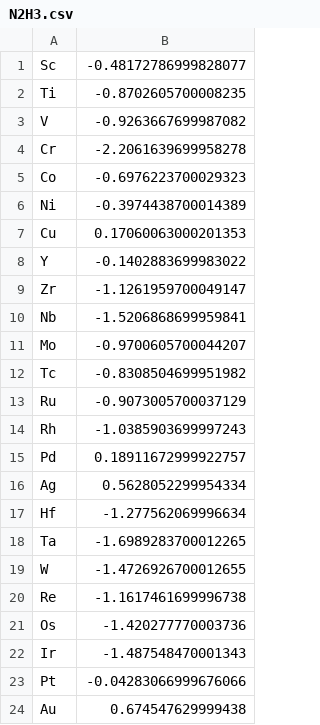
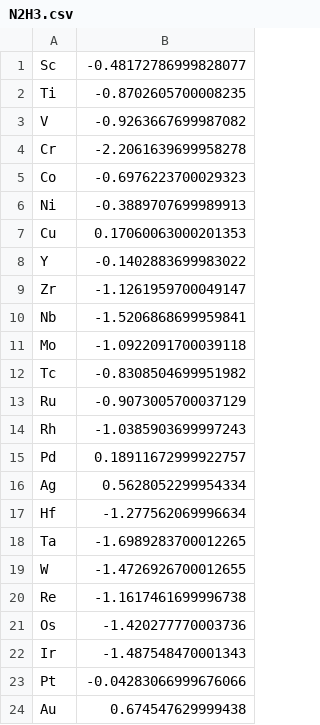
Before and after one commit to medford-group/Computational-Study-of-Transition-Metal-Substitutions, a CSV file: data/data/N2H3.csv, drawn as a sheet.

```diff
--- a/data/data/N2H3.csv
+++ b/data/data/N2H3.csv
@@ -5,3 +5,3 @@ Cr,-2.2061639699958278
 Co,-0.6976223700029323
-Ni,-0.3974438700014389
+Ni,-0.3889707699989913
 Cu,0.17060063000201353
@@ -10,3 +10,3 @@ Zr,-1.1261959700049147
 Nb,-1.5206868699959841
-Mo,-0.9700605700044207
+Mo,-1.0922091700039118
 Tc,-0.8308504699951982
```
Also changed, not shown: data/data/2+_N2H2_energies.csv, data/data/2+_N2H3_energies.csv, 6 other files.
